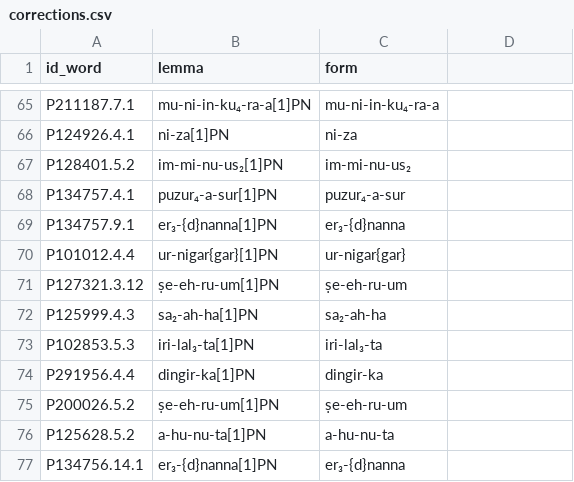
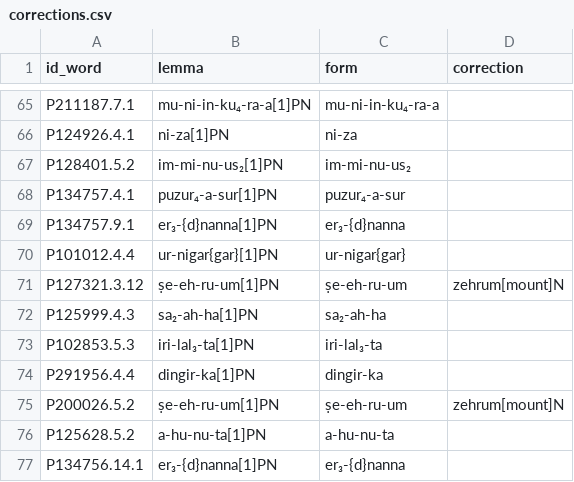
Before and after one commit to niekveldhuis/compass, a CSV file: 4_Sargons_Pen_Pals/Normalized/corrections.csv, drawn as a sheet; only a part is shown, gaps mark what is left out; the diff names each change by its address in the sheet, - before the commit and + after, or states it on an @@ line.

Commit message:
add zehrum to corrections.csv

```diff
--- a/4_Sargons_Pen_Pals/Normalized/corrections.csv
+++ b/4_Sargons_Pen_Pals/Normalized/corrections.csv
-D1: (empty)
+D1: correction
-D71 (correction): (empty)
+D71 (correction): zehrum[mount]N
-D75 (correction): (empty)
+D75 (correction): zehrum[mount]N
```
